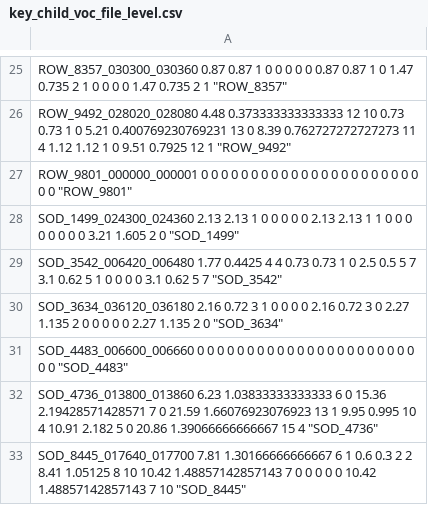
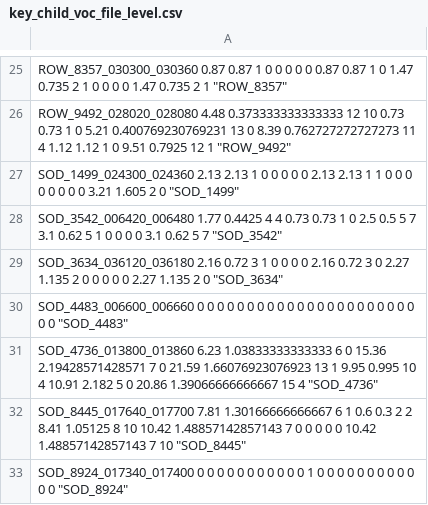
Before and after one commit to jsalt-coml/lena_eval, a CSV file: reliability_evaluations/key_child_voc_file_level.csv, drawn as a sheet; only a part is shown, gaps mark what is left out; the shorter side is filled out with more unchanged rows; the diff names each change by its address in the sheet, - before the commit and + after, or states it on an @@ line.

Commit message:
Update reliability with Middy's fix

```diff
--- a/reliability_evaluations/key_child_voc_file_level.csv
+++ b/reliability_evaluations/key_child_voc_file_level.csv
-row 27: ROW_9801_000000_000001 0 0 0 0 0 0 0 0 0 0 0 0 0 0 0 0 0 0 0 0 0 0 0 0 "ROW_9801"
```
Also changed, not shown: reliability_evaluations/key_child_voc_child_level.csv, reliability_evaluations/metrics/ider_report.csv, 20 other files.
